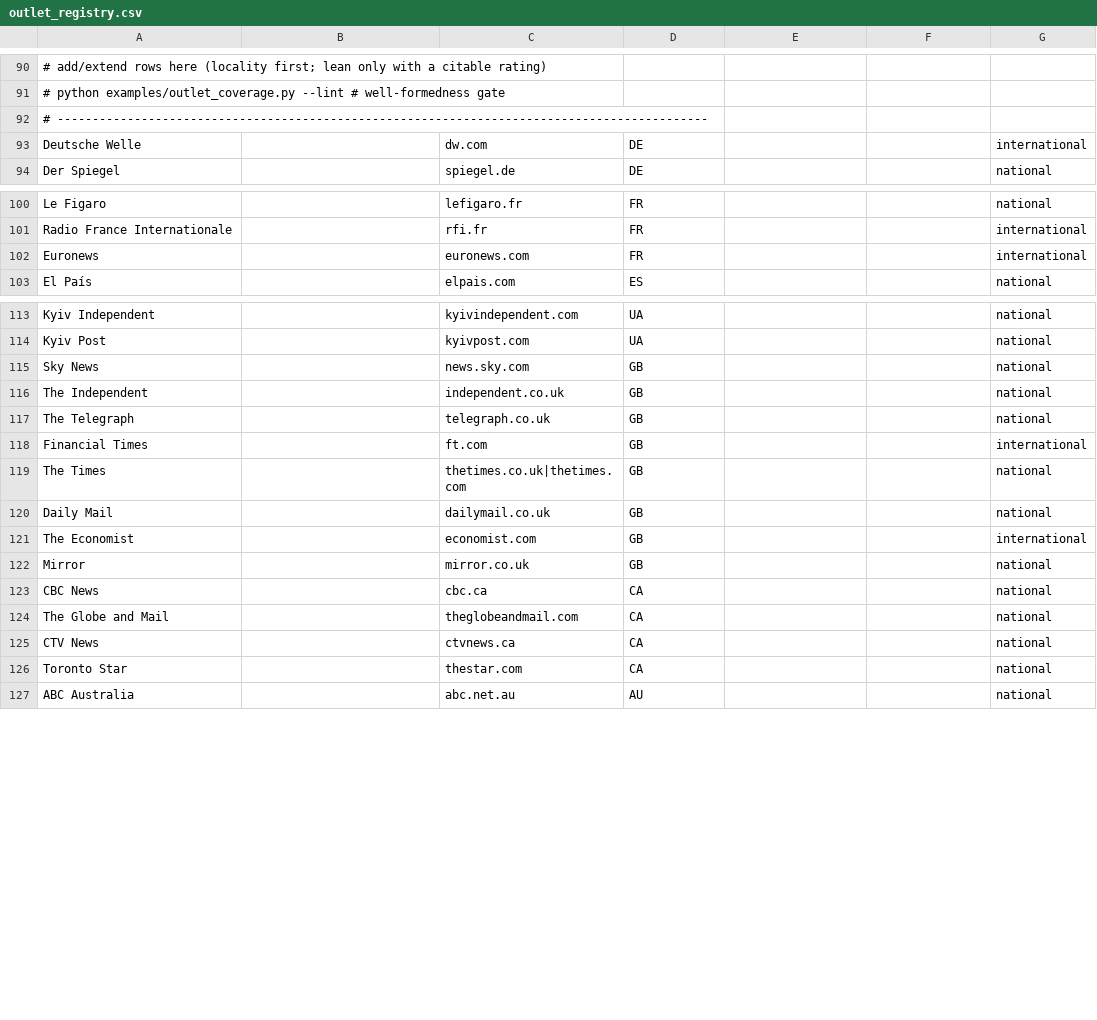
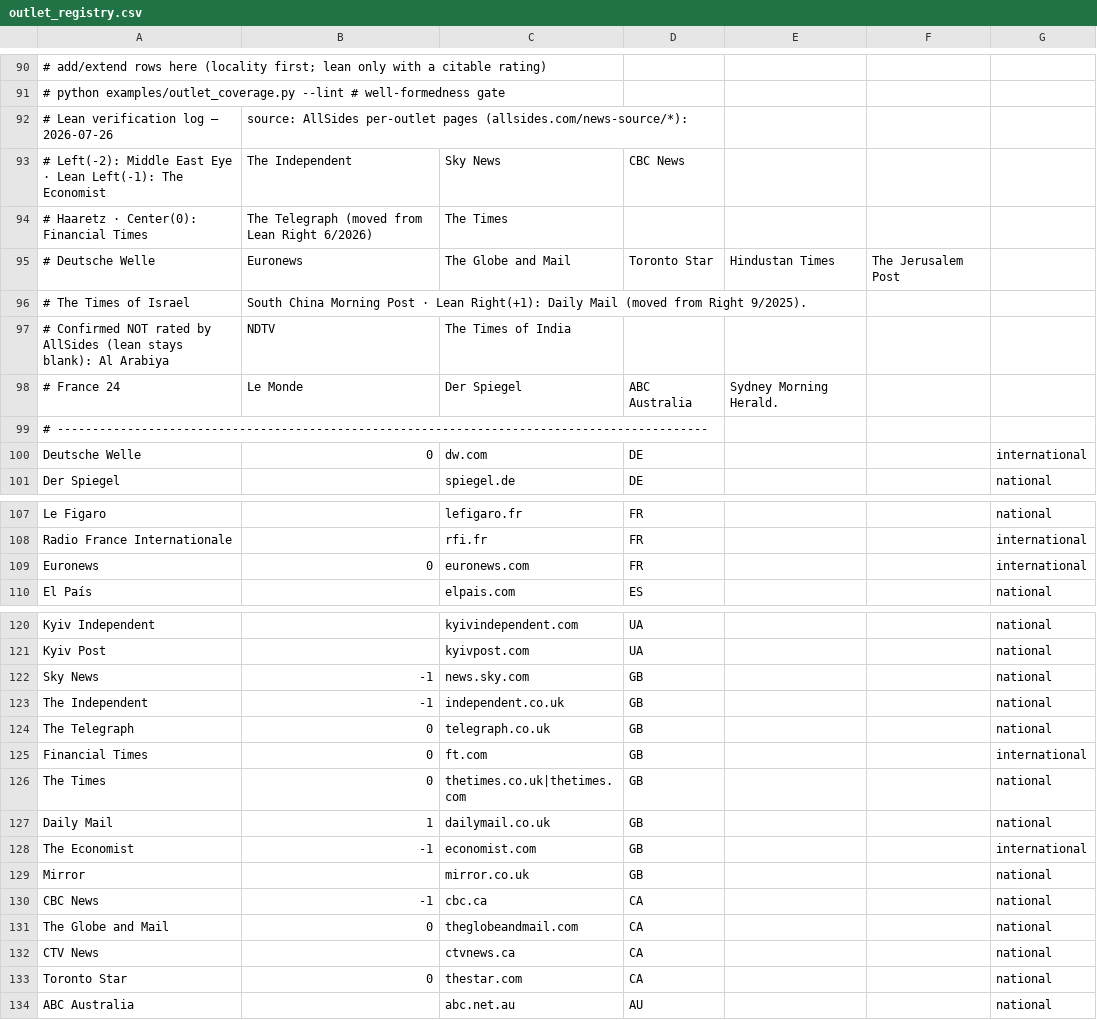
Before and after one commit to greenwichg/random_walks_with_erasure, a CSV file: examples/data/outlet_registry.csv, drawn as a sheet; only a part is shown, gaps mark what is left out; addresses are those after the commit; the diff covers the shown part only; the diff names each change by its address in the sheet, - before the commit and + after, or states it on an @@ line.

```diff
--- a/examples/data/outlet_registry.csv
+++ b/examples/data/outlet_registry.csv
+row 92: # Lean verification log — 2026-07-26 | source: AllSides per-outlet pages (allsides.com/news-source/*):
+row 93: # Left(-2): Middle East Eye · Lean Left(-1): The Economist | The Independent | Sky News | CBC News
+row 94: # Haaretz · Center(0): Financial Times | The Telegraph (moved from Lean Right 6/2026) | The Times
+row 95: # Deutsche Welle | Euronews | The Globe and Mail | Toronto Star | Hindustan Times | The Jerusalem Post
+row 96: # The Times of Israel | South China Morning Post · Lean Right(+1): Daily Mail (moved from Right 9/2025).
+row 97: # Confirmed NOT rated by AllSides (lean stays blank): Al Arabiya | NDTV | The Times of India
+row 98: # France 24 | Le Monde | Der Spiegel | ABC Australia | Sydney Morning Herald.
-B100: (empty)
+B100: 0
-B109: (empty)
+B109: 0
-B122:B123: (empty)
+B122:B123: -1
-B124:B126: (empty)
+B124:B126: 0
-B127: (empty)
+B127: 1
-B128: (empty)
+B128: -1
-B130: (empty)
+B130: -1
-B131: (empty)
+B131: 0
-B133: (empty)
+B133: 0
```
Also changed, not shown: 6 edited cells elsewhere in this file, 2 other files.
